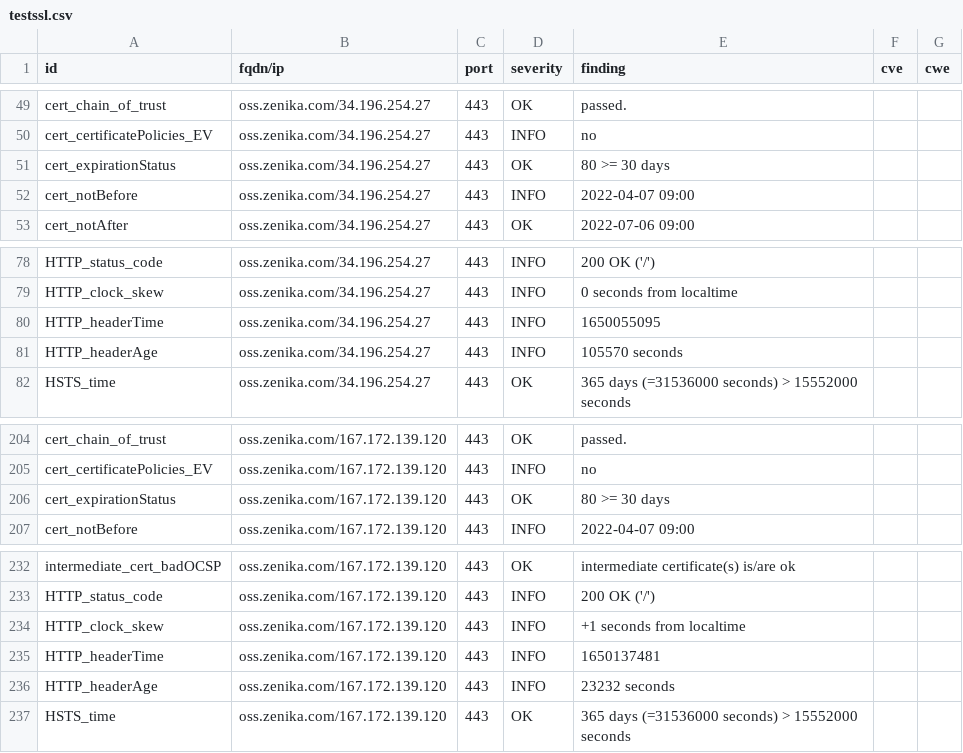
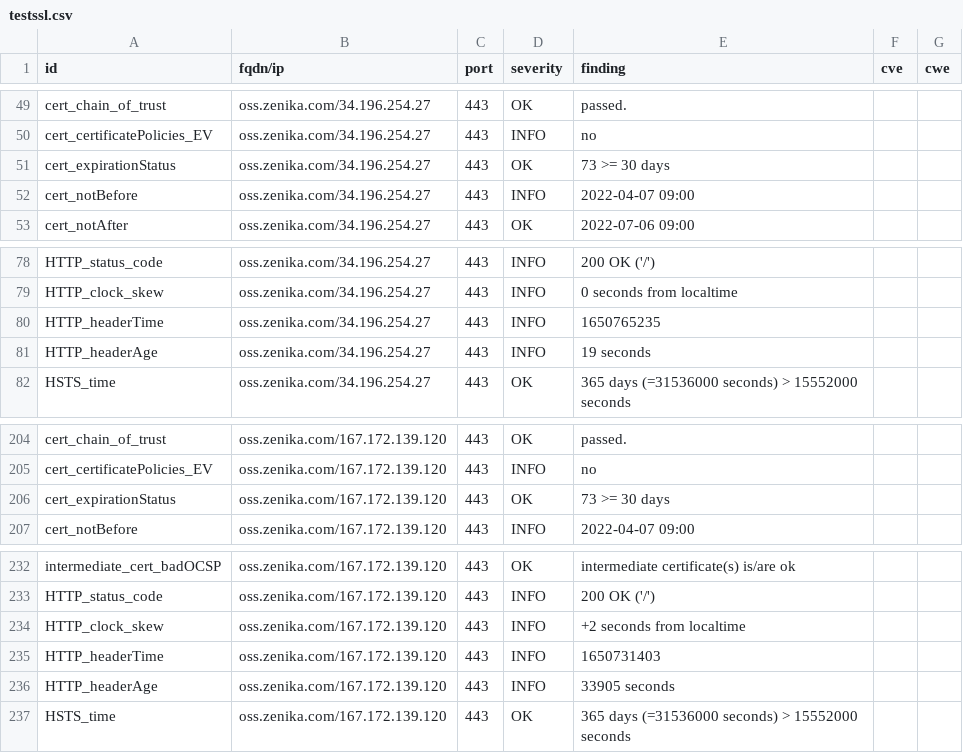
Before and after one commit to arthurzenika/dashlord-zenika, a CSV file: results/aHR0cHM6Ly9vc3MuemVuaWthLmNvbQ==/testssl.csv, drawn as a sheet; only a part is shown, gaps mark what is left out.

```diff
--- a/results/aHR0cHM6Ly9vc3MuemVuaWthLmNvbQ==/testssl.csv
+++ b/results/aHR0cHM6Ly9vc3MuemVuaWthLmNvbQ==/testssl.csv
@@ -50,3 +50,3 @@
 "cert_certificatePolicies_EV","oss.zenika.com/34.196.254.27","443","INFO","no","",""
-"cert_expirationStatus","oss.zenika.com/34.196.254.27","443","OK","80 >= 30 days","",""
+"cert_expirationStatus","oss.zenika.com/34.196.254.27","443","OK","73 >= 30 days","",""
 "cert_notBefore","oss.zenika.com/34.196.254.27","443","INFO","2022-04-07 09:00","",""
@@ -79,4 +79,4 @@
 "HTTP_clock_skew","oss.zenika.com/34.196.254.27","443","INFO","0 seconds from localtime","",""
-"HTTP_headerTime","oss.zenika.com/34.196.254.27","443","INFO","1650055095","",""
-"HTTP_headerAge","oss.zenika.com/34.196.254.27","443","INFO","105570 seconds","",""
+"HTTP_headerTime","oss.zenika.com/34.196.254.27","443","INFO","1650765235","",""
+"HTTP_headerAge","oss.zenika.com/34.196.254.27","443","INFO","19 seconds","",""
 "HSTS_time","oss.zenika.com/34.196.254.27","443","OK","365 days (=31536000 seconds) > 15552000 seconds","",""
@@ -205,3 +205,3 @@
 "cert_certificatePolicies_EV","oss.zenika.com/167.172.139.120","443","INFO","no","",""
-"cert_expirationStatus","oss.zenika.com/167.172.139.120","443","OK","80 >= 30 days","",""
+"cert_expirationStatus","oss.zenika.com/167.172.139.120","443","OK","73 >= 30 days","",""
 "cert_notBefore","oss.zenika.com/167.172.139.120","443","INFO","2022-04-07 09:00","",""
@@ -233,5 +233,5 @@
 "HTTP_status_code","oss.zenika.com/167.172.139.120","443","INFO","200 OK ('/')","",""
-"HTTP_clock_skew","oss.zenika.com/167.172.139.120","443","INFO","+1 seconds from localtime","",""
-"HTTP_headerTime","oss.zenika.com/167.172.139.120","443","INFO","1650137481","",""
-"HTTP_headerAge","oss.zenika.com/167.172.139.120","443","INFO","23232 seconds","",""
+"HTTP_clock_skew","oss.zenika.com/167.172.139.120","443","INFO","+2 seconds from localtime","",""
+"HTTP_headerTime","oss.zenika.com/167.172.139.120","443","INFO","1650731403","",""
+"HTTP_headerAge","oss.zenika.com/167.172.139.120","443","INFO","33905 seconds","",""
 "HSTS_time","oss.zenika.com/167.172.139.120","443","OK","365 days (=31536000 seconds) > 15552000 seconds","",""
```
Also changed, not shown: 16 other files.
